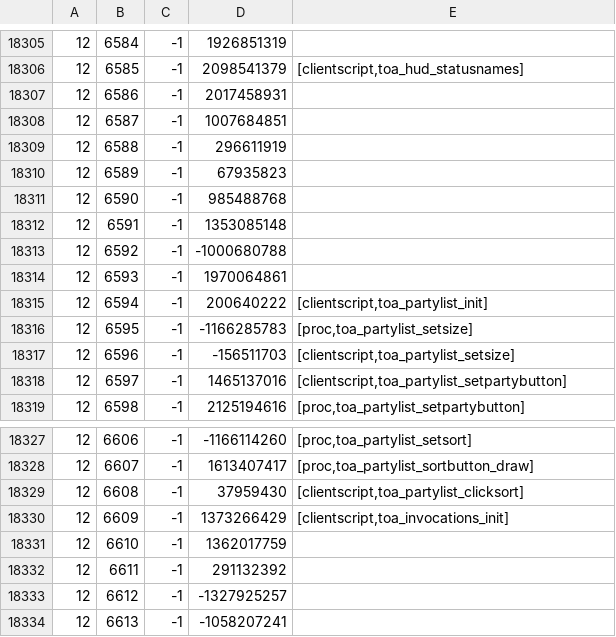
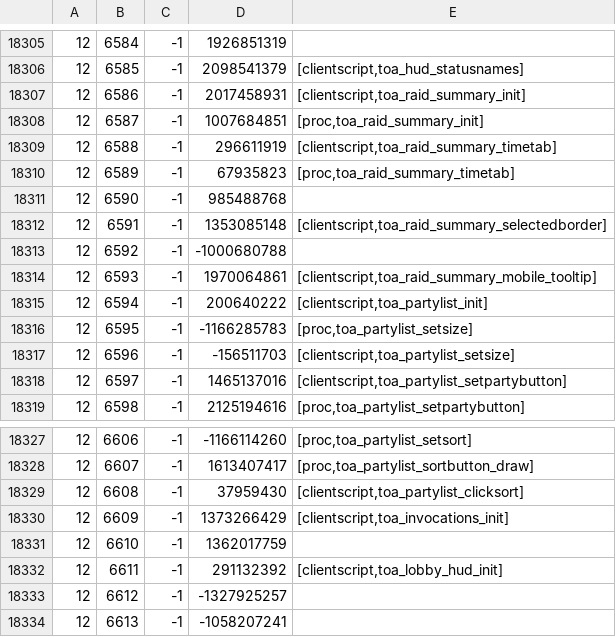
Before and after one commit to Joshua-F/cache-names, a TSV file: names.tsv, drawn as a sheet; only a part is shown, gaps mark what is left out.

Commit message:
Update names

```diff
--- a/names.tsv
+++ b/names.tsv
@@ -18306,10 +18306,10 @@
 12	6585	-1	2098541379	[clientscript,toa_hud_statusnames]
-12	6586	-1	2017458931	
-12	6587	-1	1007684851	
-12	6588	-1	296611919	
-12	6589	-1	67935823	
+12	6586	-1	2017458931	[clientscript,toa_raid_summary_init]
+12	6587	-1	1007684851	[proc,toa_raid_summary_init]
+12	6588	-1	296611919	[clientscript,toa_raid_summary_timetab]
+12	6589	-1	67935823	[proc,toa_raid_summary_timetab]
 12	6590	-1	985488768	
-12	6591	-1	1353085148	
+12	6591	-1	1353085148	[clientscript,toa_raid_summary_selectedborder]
 12	6592	-1	-1000680788	
-12	6593	-1	1970064861	
+12	6593	-1	1970064861	[clientscript,toa_raid_summary_mobile_tooltip]
 12	6594	-1	200640222	[clientscript,toa_partylist_init]
@@ -18331,3 +18331,3 @@
 12	6610	-1	1362017759	
-12	6611	-1	291132392	
+12	6611	-1	291132392	[clientscript,toa_lobby_hud_init]
 12	6612	-1	-1327925257	
```
Also changed, not shown: individual-names.tsv.
